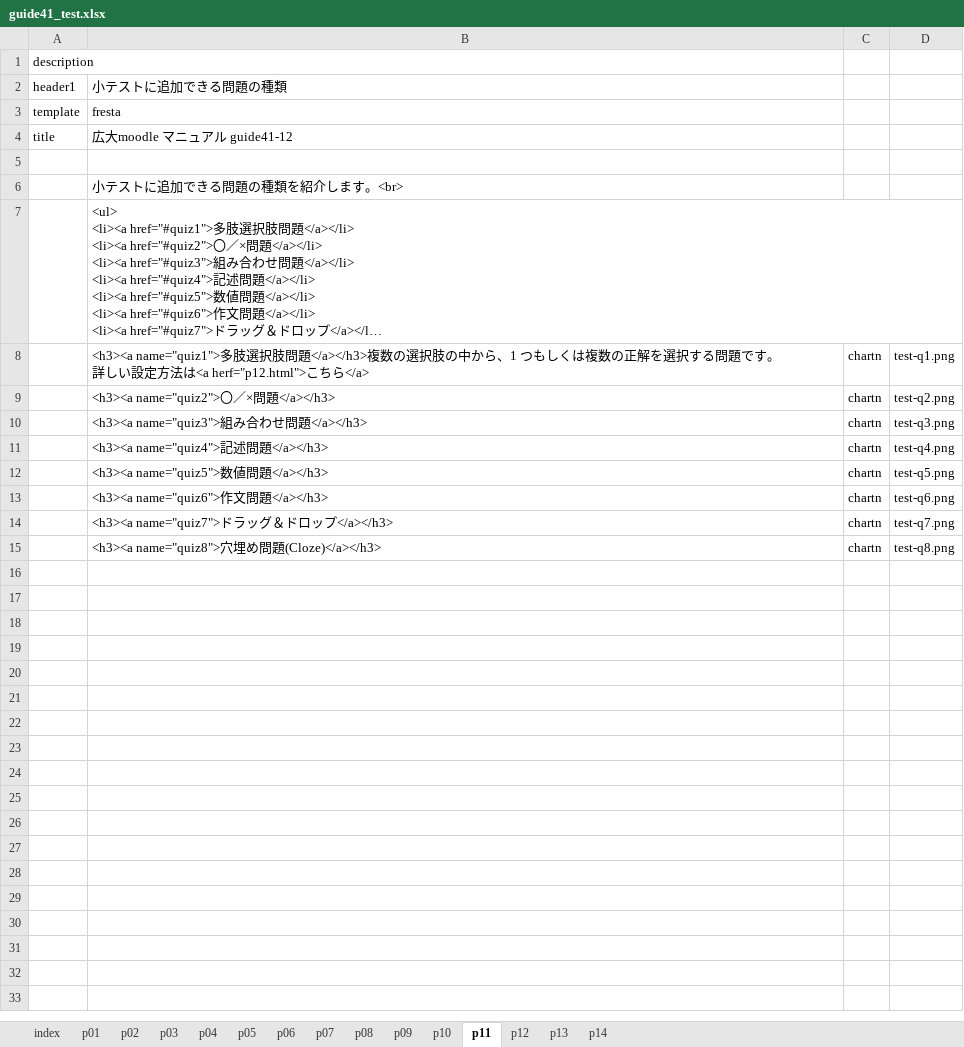
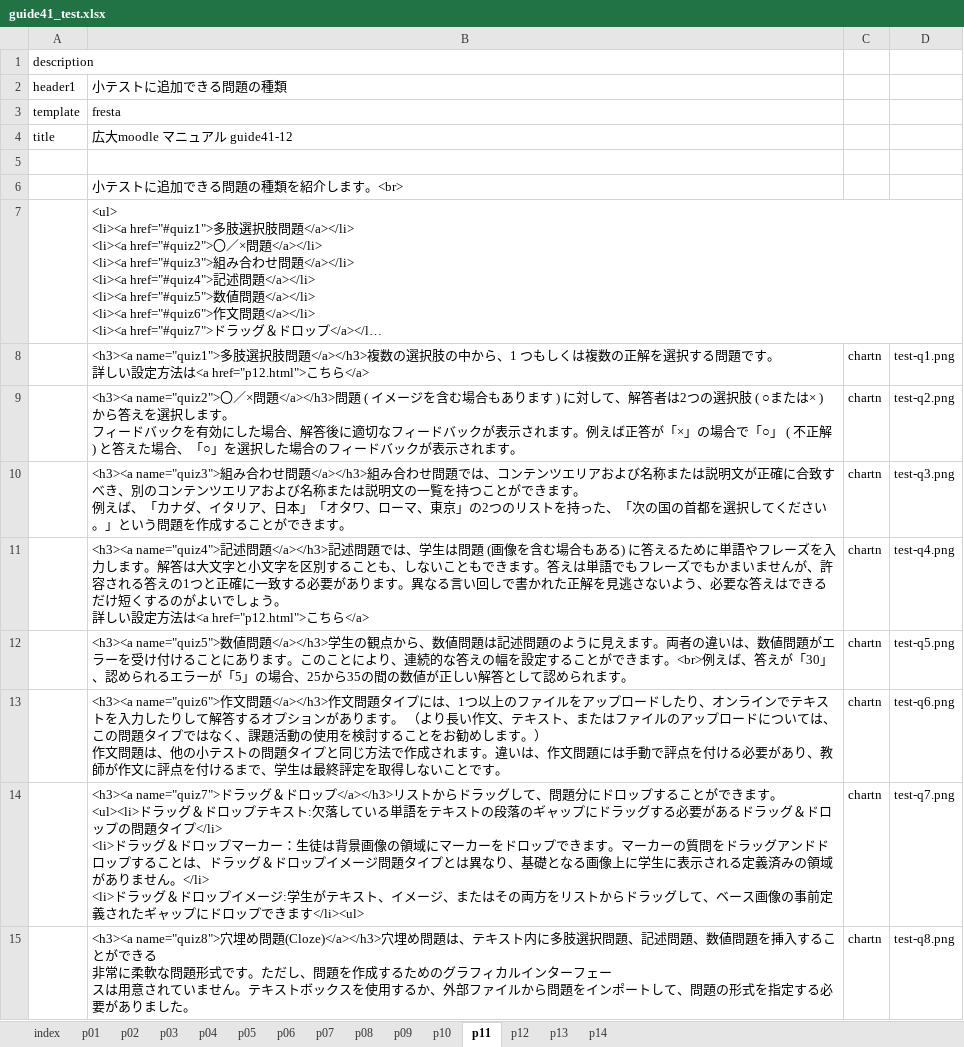
Before and after one commit to imc-lms-adm/support-vle-man, an Excel workbook: guide41_test.xlsx, sheet p11, drawn as a sheet; long unchanged cells end in …; values as stored, in another font and other column widths than the file's, no borders; ↵ is a line break in a cell; the diff names each change by its address in the sheet, - before the commit and + after, or states it on an @@ line.

```diff
--- a/guide41_test.xlsx (sheet p11)
+++ b/guide41_test.xlsx (sheet p11)
-B8: …方法は<a herf="p12.html">こちら</a>
+B8: …方法は<a href="p12.html">こちら</a>
-B9: …題</a></h3>
+B9: …題</a></h3>問題 ( イメージを含む場合もあります ) に対して、解答者は2つの選択肢 ( ○または× ) から答えを選択します。 ↵ フィードバックを有効にした場合、解答後に適切なフィードバックが表示されます。例えば正答が「×」の場合で「○」 ( 不正解 ) と答えた場合、「○」を選択した場合のフィードバックが表示されます。
-B10: …題</a></h3>
+B10: …題</a></h3>組み合わせ問題では、コンテンツエリアおよび名称または説明文が正確に合致すべき、別のコンテンツエリアおよび名称または説明文の一覧を持つことができます。 ↵ 例えば、「カナダ、イタリア、日本」「オタワ、ローマ、東京」の2つのリストを持った、「次の国の首都を選択してください。」という問題を作成することができます。
-B11: …題</a></h3>
+B11: …題</a></h3>記述問題では、学生は問題 (画像を含む場合もある) に答えるために単語やフレーズを入力します。解答は大文字と小文字を区別することも、しないこともできます。答えは単語でもフレーズでもかまいませんが、許容される答えの1つと正確に一致する必要があります。異なる言い回しで書かれた正解を見逃さないよう、必要な答えはできるだけ短くするのがよいでしょう。 ↵ 詳しい設定方法は<a href="p12.html">こちら</a>
-B12: …題</a></h3>
+B12: …題</a></h3>学生の観点から、数値問題は記述問題のように見えます。両者の違いは、数値問題がエラーを受け付けることにあります。このことにより、連続的な答えの幅を設定することができます。<br>例えば、答えが「30」、認められるエラーが「5」の場合、25から35の間の数値が正しい解答として認められます。
-B13: …題</a></h3>
+B13: …題</a></h3>作文問題タイプには、1つ以上のファイルをアップロードしたり、オンラインでテキストを入力したりして解答するオプションがあります。 （より長い作文、テキスト、またはファイルのアップロードについては、この問題タイプではなく、課題活動の使用を検討することをお勧めします。） ↵ 作文問題は、他の小テストの問題タイプと同じ方法で作成されます。違いは、作文問題には手動で評点を付ける必要があり、教師が作文に評点を付けるまで、学生は最終評定を取得しないことです。
-B14: …プ</a></h3>
+B14: …プ</a></h3>リストからドラッグして、問題分にドロップすることができます。 ↵ <ul><li>ドラッグ＆ドロップテキスト:欠落している単語をテキストの段落のギャップにドラッグする必要があるドラッグ＆ドロップの問題タイプ</li> ↵ <li>ドラッグ＆ドロップマーカー：生徒は背景画像の領域にマーカーをドロップできます。マーカーの質問をドラッグアンドドロップすることは、ドラッグ＆ドロップイメージ問題タイプとは異なり、基礎となる画像上に学生に表示される定義済みの領域がありません。</li> ↵ <li>ドラッグ＆ドロップイメージ:学生がテキスト、イメージ、またはその両方をリストからドラッグして、ベース画像の事前定義されたギャップにドロップできます</li><ul>
-B15: …題(Cloze)</a></h3>
+B15: …題(Cloze)</a></h3>穴埋め問題は、テキスト内に多肢選択問題、記述問題、数値問題を挿入することができる ↵ 非常に柔軟な問題形式です。ただし、問題を作成するためのグラフィカルインターフェー ↵ スは用意されていません。テキストボックスを使用するか、外部ファイルから問題をインポートして、問題の形式を指定する必要がありました。
```
Also changed, not shown: sheet p12.
